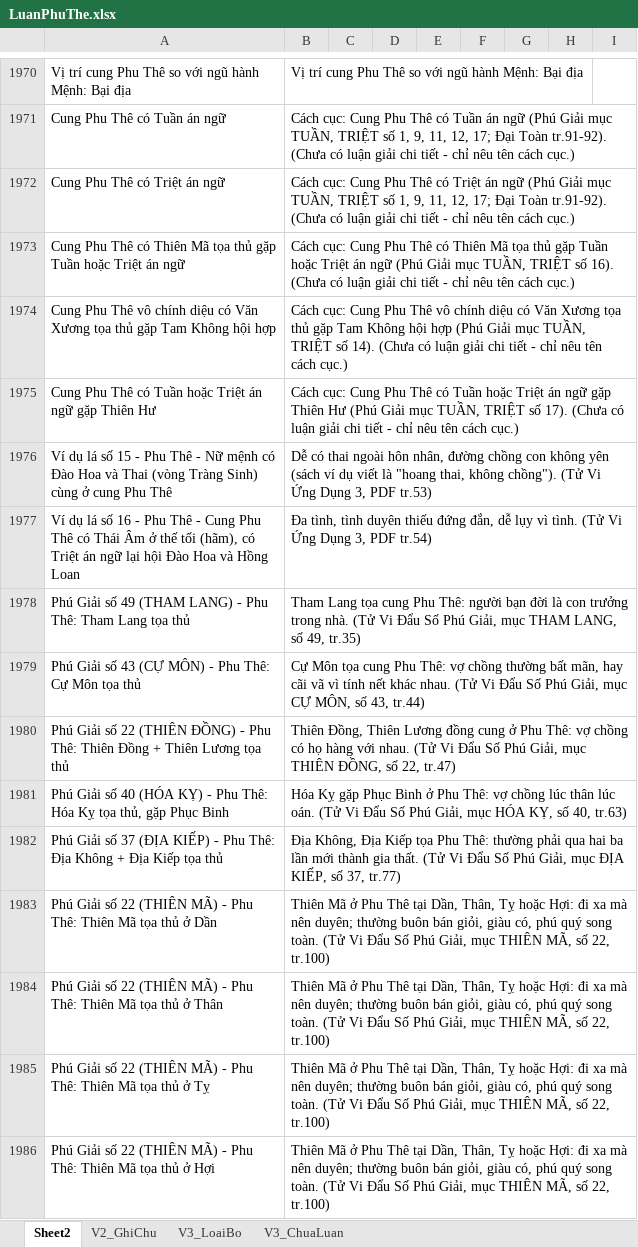
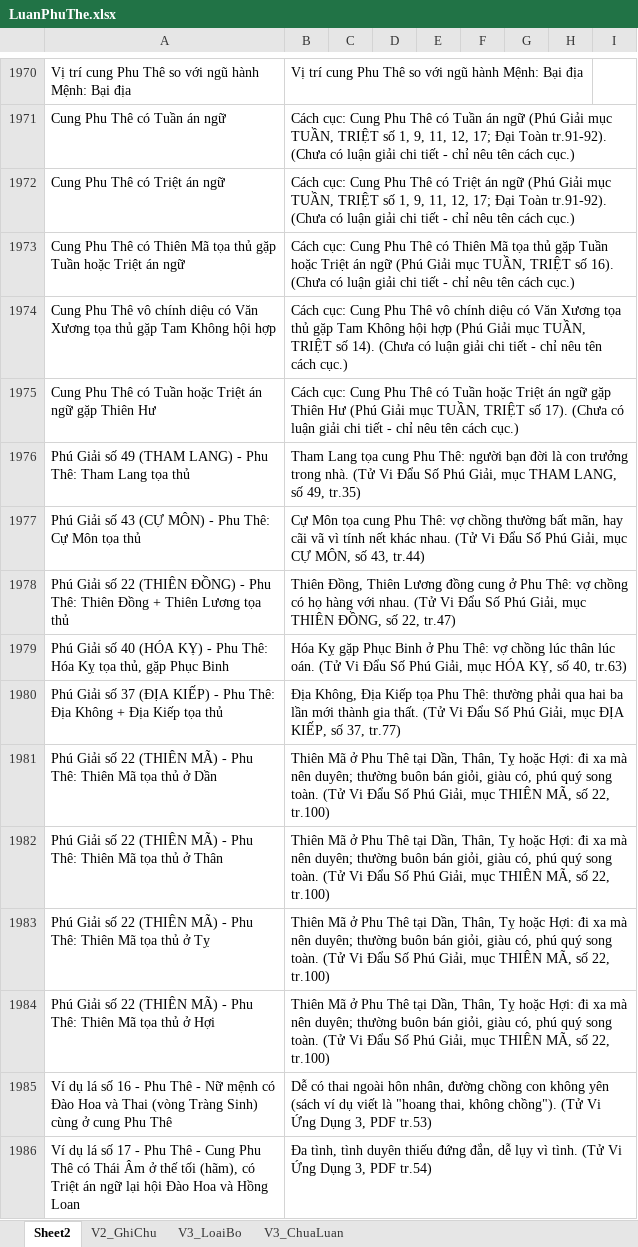
Before and after one commit to Donniehieu/TuVi, an Excel workbook: LuanPhuThe.xlsx, sheet Sheet2, drawn as a sheet; only a part is shown, gaps mark what is left out; values as stored, in another font and other column widths than the file's, no borders; removed rows and columns are numbered as before the commit, all else as after; the diff names each change by its address in the sheet, - before the commit and + after, or states it on an @@ line.

```diff
--- a/LuanPhuThe.xlsx (sheet Sheet2)
+++ b/LuanPhuThe.xlsx (sheet Sheet2)
-row 1976: Ví dụ lá số 15 - Phu Thê - Nữ mệnh có Đào Hoa và Thai (vòng Tràng Sinh) cùng ở cung Phu Thê | Dễ có thai ngoài hôn nhân, đường chồng con không yên (sách ví dụ viết là "hoang thai, không chồng"). (Tử Vi Ứng Dụng 3, PDF tr.53)
-row 1977: Ví dụ lá số 16 - Phu Thê - Cung Phu Thê có Thái Âm ở thế tối (hãm), có Triệt án ngữ lại hội Đào Hoa và Hồng Loan | Đa tình, tình duyên thiếu đứng đắn, dễ lụy vì tình. (Tử Vi Ứng Dụng 3, PDF tr.54)
+row 1985: Ví dụ lá số 16 - Phu Thê - Nữ mệnh có Đào Hoa và Thai (vòng Tràng Sinh) cùng ở cung Phu Thê | Dễ có thai ngoài hôn nhân, đường chồng con không yên (sách ví dụ viết là "hoang thai, không chồng"). (Tử Vi Ứng Dụng 3, PDF tr.53)
+row 1986: Ví dụ lá số 17 - Phu Thê - Cung Phu Thê có Thái Âm ở thế tối (hãm), có Triệt án ngữ lại hội Đào Hoa và Hồng Loan | Đa tình, tình duyên thiếu đứng đắn, dễ lụy vì tình. (Tử Vi Ứng Dụng 3, PDF tr.54)
```
Also changed, not shown: LuanMenh.xlsx, LuanPhucDuc.xlsx, 7 other files.
